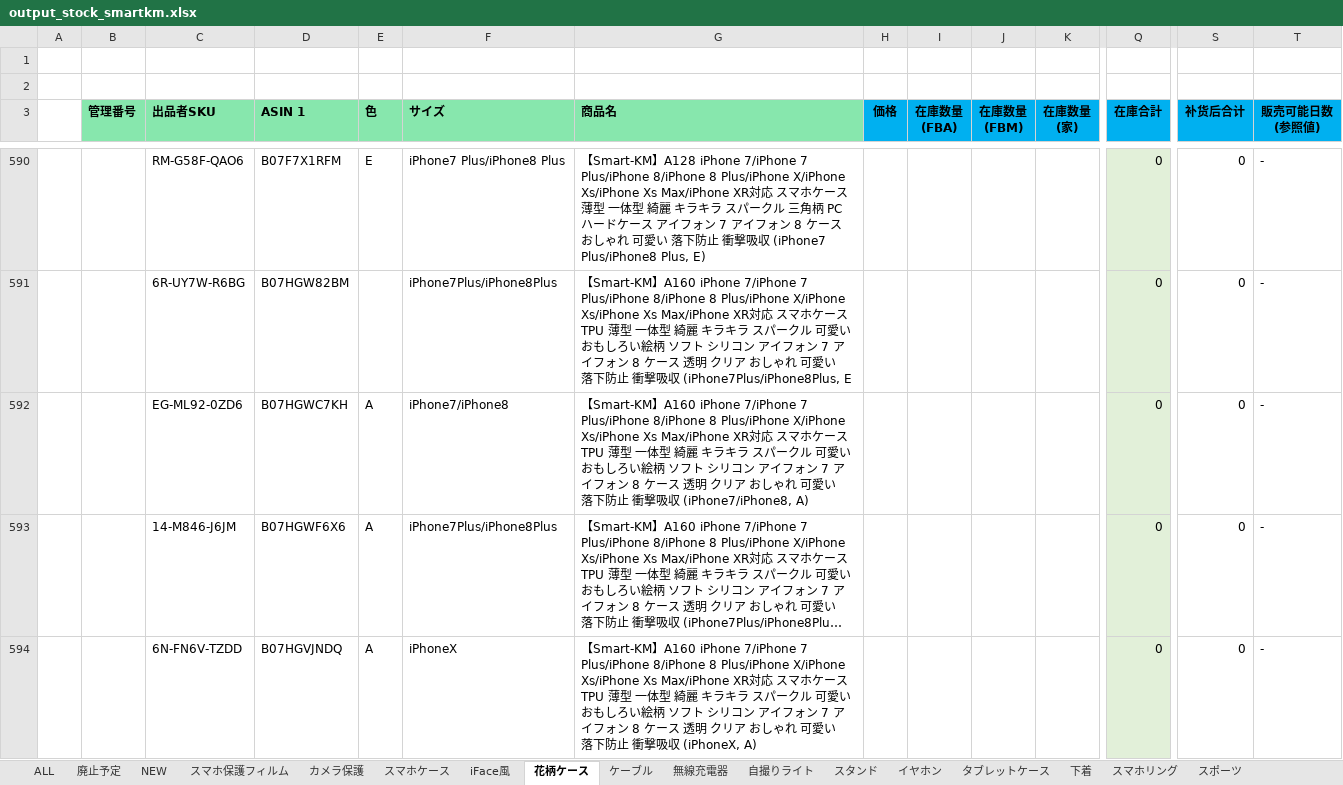
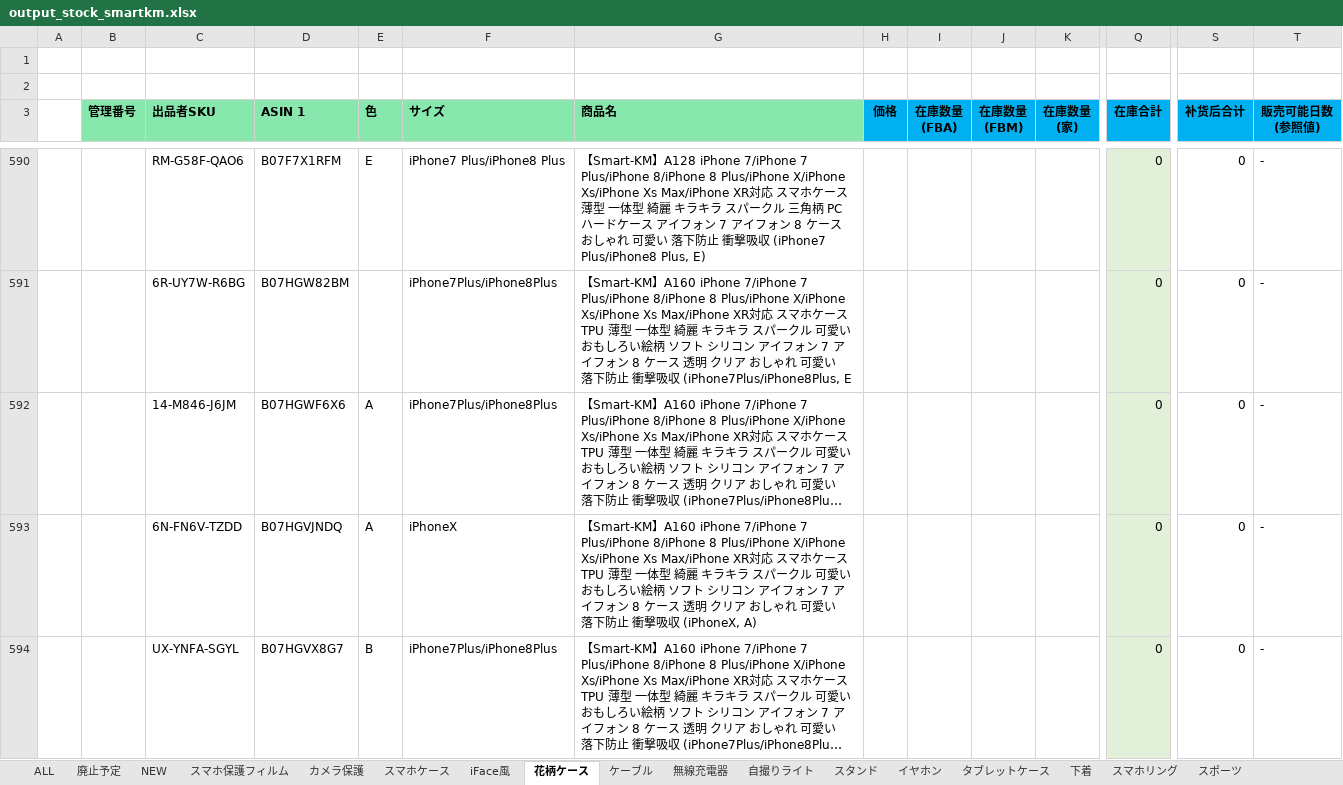
Before and after one commit to brussliu/smartinfo, an Excel workbook: WEB-INF/efw/storage/templates/output_stock_smartkm.xlsx, sheet 花柄ケース, drawn as a sheet; only a part is shown, gaps mark what is left out; the shorter side is filled out with more unchanged rows; long unchanged cells end in …; values as stored, in another font and other column widths than the file's, no borders; conditional formats not drawn; rows hold the shown columns only; the diff covers the shown part only; the diff names each change by its address in the sheet, - before the commit and + after, or states it on an @@ line.

```diff
--- a/WEB-INF/efw/storage/templates/output_stock_smartkm.xlsx (sheet 花柄ケース)
+++ b/WEB-INF/efw/storage/templates/output_stock_smartkm.xlsx (sheet 花柄ケース)
-row 592:  |  | EG-ML92-0ZD6 | B07HGWC7KH | A | iPhone7/iPhone8 | 【Smart-KM】A160 iPhone 7/iPhone 7 Plus/iPhone 8/iPhone 8 Plus/iPhone X/iPhone Xs/iPhone Xs Max/iPhone XR対応 スマホケース TPU 薄型 一体型 綺麗 キラキラ スパークル 可愛い おもしろい絵柄 ソフト シリコン アイフォン 7 アイフォン 8 ケース 透明 クリア おしゃれ 可愛い 落下防止 衝撃吸収 (iPhone7/iPhone8, A) |  |  |  |  | 0 | 0 | -
```
Also changed, not shown: 3 removed rows elsewhere in this sheet, sheet 廃止予定, sheet スマホ保護フィルム, sheet スポーツ, sheet タブレットケース, sheet iFace風, sheet イヤホン, 1 more sheet, formulas that keep their value.
